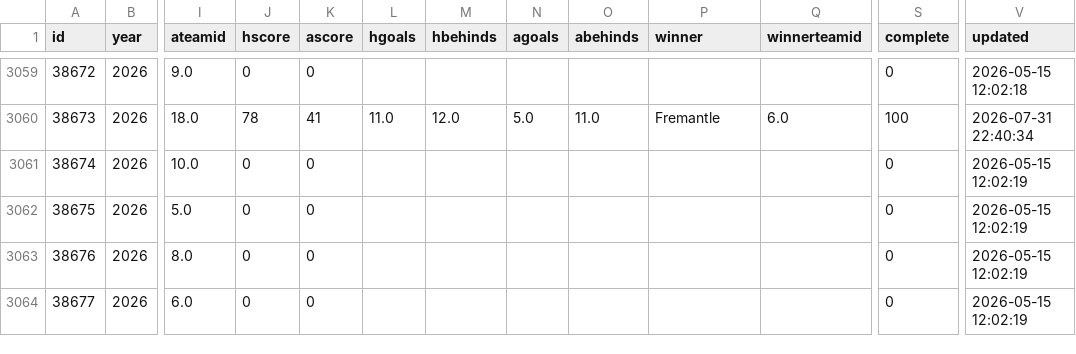
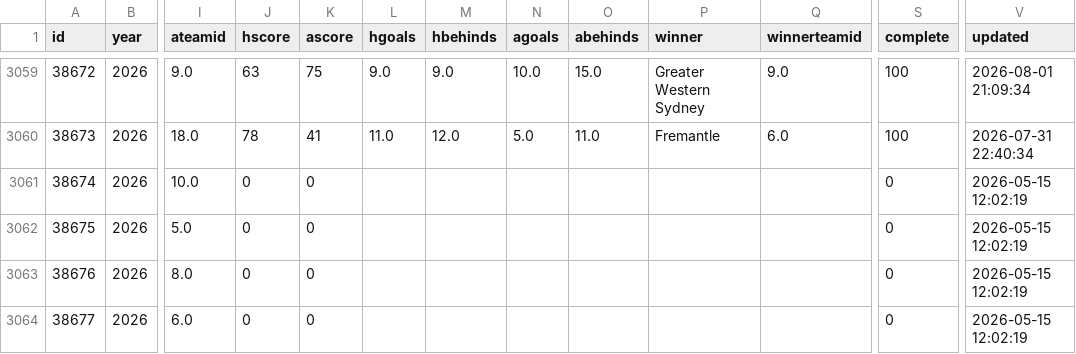
Before and after one commit to tristanarthur/FootyTrack, a CSV file: data/games.csv, drawn as a sheet; only a part is shown, gaps mark what is left out; the diff covers the shown part only; the diff names each change by its address in the sheet, - before the commit and + after, or states it on an @@ line.

```diff
--- a/data/games.csv
+++ b/data/games.csv
-J3059 (hscore): 0
+J3059 (hscore): 63
-K3059 (ascore): 0
+K3059 (ascore): 75
-L3059 (hgoals): (empty)
+L3059 (hgoals): 9.0
-M3059 (hbehinds): (empty)
+M3059 (hbehinds): 9.0
-N3059 (agoals): (empty)
+N3059 (agoals): 10.0
-O3059 (abehinds): (empty)
+O3059 (abehinds): 15.0
-P3059 (winner): (empty)
+P3059 (winner): Greater Western Sydney
-Q3059 (winnerteamid): (empty)
+Q3059 (winnerteamid): 9.0
-S3059 (complete): 0
+S3059 (complete): 100
-V3059 (updated): 2026-05-15 12:02:18
+V3059 (updated): 2026-08-01 21:09:34
```
Also changed, not shown: 30 edited cells elsewhere in this file, 1 other file.
